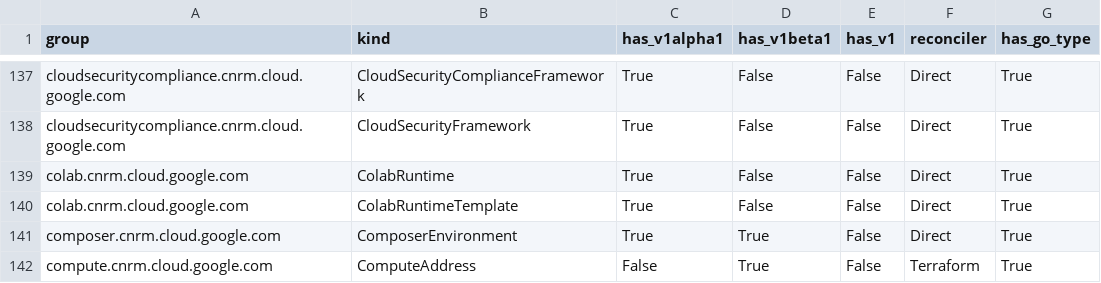
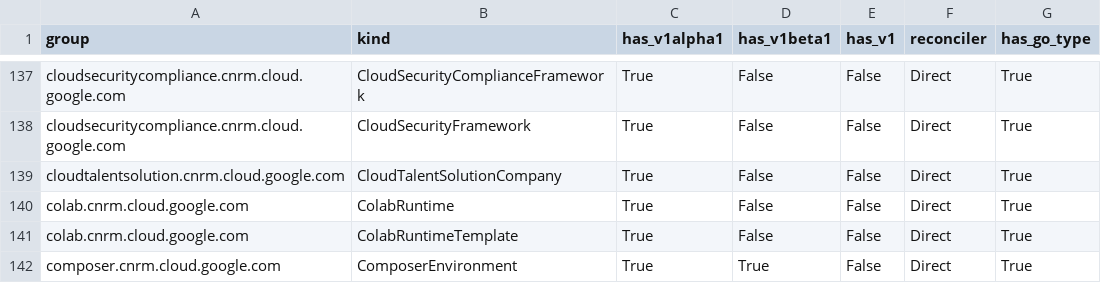
Before and after one commit to daedalus-agent-bot/k8s-config-connector, a CSV file: docs/reports/crd_report.csv, drawn as a sheet; only a part is shown, gaps mark what is left out; the shorter side is filled out with more unchanged rows.

Commit message:
Greenfield: Implement direct KRM types, identity, and generate.sh for CloudTalentSolutionCompany
This PR implements direct KRM types, identity, and generate.sh for the CloudTalentSolutionCompany resource.

It scaffolds the CloudTalentSolutionCompany types, identity, and reference under the `cloudtalentsolution.cnrm.cloud.google.com/v1alpha1` package, allowing type generation to run and properly compile deepcopy structures and client sets.

This PR was generated by the **overseer,overseer,step/gen-types,greenfield** agent (powered by the gemini-3.5-flash model).

Fixes #11246
Issue: 11246

```diff
--- a/docs/reports/crd_report.csv
+++ b/docs/reports/crd_report.csv
@@ -138,2 +138,3 @@ cloudsecuritycompliance.cnrm.cloud.google.com,CloudSecurityComplianceFramework,T
 cloudsecuritycompliance.cnrm.cloud.google.com,CloudSecurityFramework,True,False,False,Direct,True
+cloudtalentsolution.cnrm.cloud.google.com,CloudTalentSolutionCompany,True,False,False,Direct,True
 colab.cnrm.cloud.google.com,ColabRuntime,True,False,False,Direct,True
```
Also changed, not shown: 37 other files.
